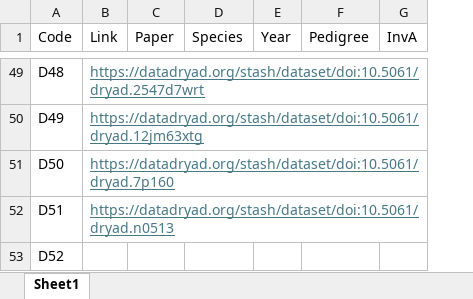
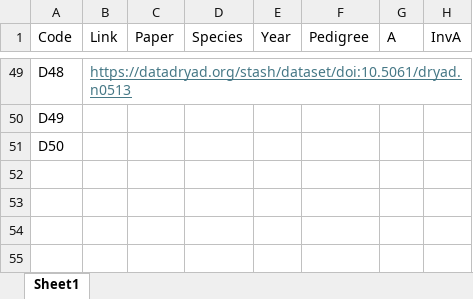
Before and after one commit to squidgroup/pedigree_metrics, an Excel workbook: Data/Raw/dryad_pedigrees/ped_links.xlsx, sheet Sheet1, drawn as a sheet; only a part is shown, gaps mark what is left out; values as stored, in another font and other column widths than the file's, no borders; removed rows and columns are numbered as before the commit, all else as after; the diff covers the shown part only; the diff names each change by its address in the sheet, - before the commit and + after, or states it on an @@ line.

Commit message:
dryad pedigrees

```diff
--- a/Data/Raw/dryad_pedigrees/ped_links.xlsx (sheet Sheet1)
+++ b/Data/Raw/dryad_pedigrees/ped_links.xlsx (sheet Sheet1)
+column G (A), empty
-B49 (Link): https://datadryad.org/stash/dataset/doi:10.5061/dryad.2547d7wrt
+B49 (Link): https://datadryad.org/stash/dataset/doi:10.5061/dryad.n0513
-B50 (Link): https://datadryad.org/stash/dataset/doi:10.5061/dryad.12jm63xtg
+B50 (Link): (empty)
-B51 (Link): https://datadryad.org/stash/dataset/doi:10.5061/dryad.7p160
+B51 (Link): (empty)
-row 52: D51 | https://datadryad.org/stash/dataset/doi:10.5061/dryad.n0513
-row 53: D52
```
Also changed, not shown: 97 edited cells elsewhere in this sheet, 29 other files.
